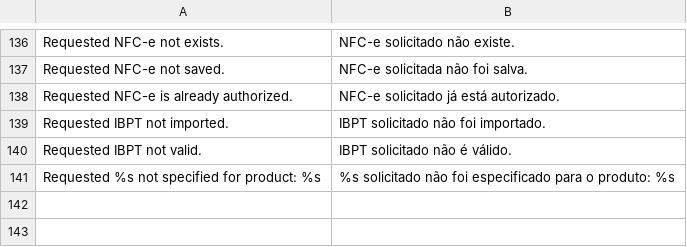
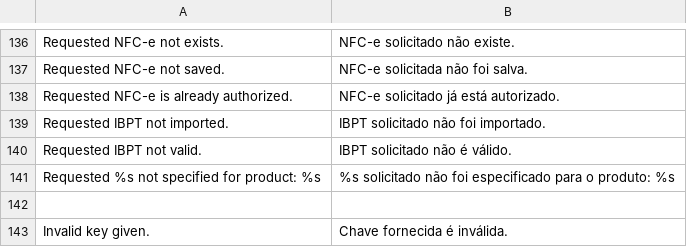
Before and after one commit to gamuzatech/tolucastore-openmage, a CSV file: app/locale/pt_BR/Gamuza_Brazil.csv, drawn as a sheet; only a part is shown, gaps mark what is left out; the diff names each change by its address in the sheet, - before the commit and + after, or states it on an @@ line.

Commit message:
Atualizado modulo Gamuza_Brazil: adicionado parametro info no apiPath brazil_nfce.update

```diff
--- a/app/locale/pt_BR/Gamuza_Brazil.csv
+++ b/app/locale/pt_BR/Gamuza_Brazil.csv
+row 142: (empty)
+row 143: Invalid key given. | Chave fornecida é inválida.
```
Also changed, not shown: 2 other files.
